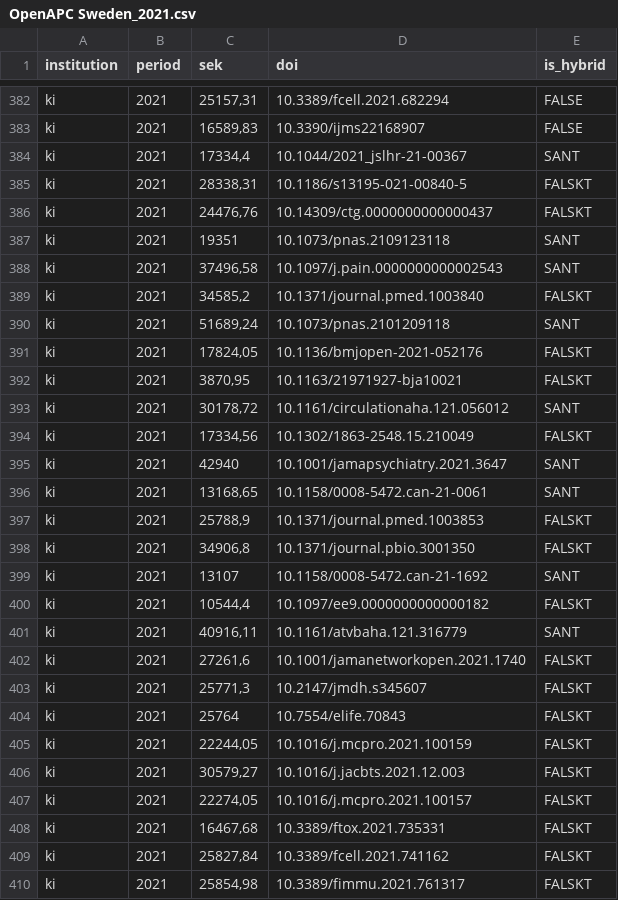
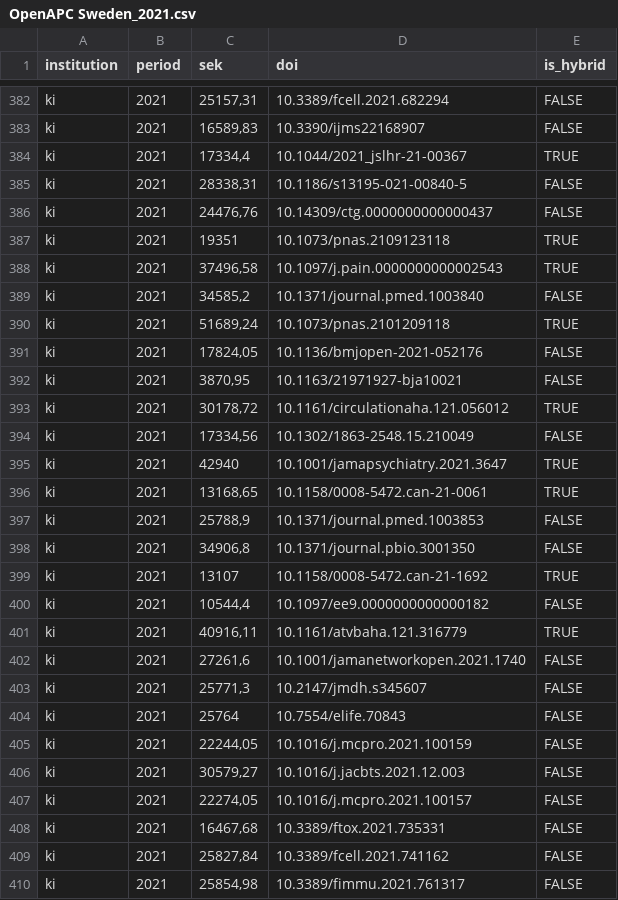
Before and after one commit to KIBiblioteket/OA-data, a CSV file: OpenAPC Sweden_2021.csv, drawn as a sheet; only a part is shown, gaps mark what is left out; the diff covers the shown part only.

Commit message:
Replace S/F with T/F

```diff
--- a/OpenAPC Sweden_2021.csv
+++ b/OpenAPC Sweden_2021.csv
@@ -383,28 +383,28 @@ ki;2021;25157,31;10.3389/fcell.2021.682294;FALSE
 ki;2021;16589,83;10.3390/ijms22168907;FALSE
-ki;2021;17334,4;10.1044/2021_jslhr-21-00367;SANT
-ki;2021;28338,31;10.1186/s13195-021-00840-5;FALSKT
-ki;2021;24476,76;10.14309/ctg.0000000000000437;FALSKT
-ki;2021;19351;10.1073/pnas.2109123118;SANT
-ki;2021;37496,58;10.1097/j.pain.0000000000002543;SANT
-ki;2021;34585,2;10.1371/journal.pmed.1003840;FALSKT
-ki;2021;51689,24;10.1073/pnas.2101209118;SANT
-ki;2021;17824,05;10.1136/bmjopen-2021-052176;FALSKT
-ki;2021;3870,95;10.1163/21971927-bja10021;FALSKT
-ki;2021;30178,72;10.1161/circulationaha.121.056012;SANT
-ki;2021;17334,56;10.1302/1863-2548.15.210049;FALSKT
-ki;2021;42940;10.1001/jamapsychiatry.2021.3647;SANT
-ki;2021;13168,65;10.1158/0008-5472.can-21-0061;SANT
-ki;2021;25788,9;10.1371/journal.pmed.1003853;FALSKT
-ki;2021;34906,8;10.1371/journal.pbio.3001350;FALSKT
-ki;2021;13107;10.1158/0008-5472.can-21-1692;SANT
-ki;2021;10544,4;10.1097/ee9.0000000000000182;FALSKT
-ki;2021;40916,11;10.1161/atvbaha.121.316779;SANT
-ki;2021;27261,6;10.1001/jamanetworkopen.2021.1740;FALSKT
-ki;2021;25771,3;10.2147/jmdh.s345607;FALSKT
-ki;2021;25764;10.7554/elife.70843;FALSKT
-ki;2021;22244,05;10.1016/j.mcpro.2021.100159;FALSKT
-ki;2021;30579,27;10.1016/j.jacbts.2021.12.003;FALSKT
-ki;2021;22274,05;10.1016/j.mcpro.2021.100157;FALSKT
-ki;2021;16467,68;10.3389/ftox.2021.735331;FALSKT
-ki;2021;25827,84;10.3389/fcell.2021.741162;FALSKT
-ki;2021;25854,98;10.3389/fimmu.2021.761317;FALSKT
+ki;2021;17334,4;10.1044/2021_jslhr-21-00367;TRUE
+ki;2021;28338,31;10.1186/s13195-021-00840-5;FALSE
+ki;2021;24476,76;10.14309/ctg.0000000000000437;FALSE
+ki;2021;19351;10.1073/pnas.2109123118;TRUE
+ki;2021;37496,58;10.1097/j.pain.0000000000002543;TRUE
+ki;2021;34585,2;10.1371/journal.pmed.1003840;FALSE
+ki;2021;51689,24;10.1073/pnas.2101209118;TRUE
+ki;2021;17824,05;10.1136/bmjopen-2021-052176;FALSE
+ki;2021;3870,95;10.1163/21971927-bja10021;FALSE
+ki;2021;30178,72;10.1161/circulationaha.121.056012;TRUE
+ki;2021;17334,56;10.1302/1863-2548.15.210049;FALSE
+ki;2021;42940;10.1001/jamapsychiatry.2021.3647;TRUE
+ki;2021;13168,65;10.1158/0008-5472.can-21-0061;TRUE
+ki;2021;25788,9;10.1371/journal.pmed.1003853;FALSE
+ki;2021;34906,8;10.1371/journal.pbio.3001350;FALSE
+ki;2021;13107;10.1158/0008-5472.can-21-1692;TRUE
+ki;2021;10544,4;10.1097/ee9.0000000000000182;FALSE
+ki;2021;40916,11;10.1161/atvbaha.121.316779;TRUE
+ki;2021;27261,6;10.1001/jamanetworkopen.2021.1740;FALSE
+ki;2021;25771,3;10.2147/jmdh.s345607;FALSE
+ki;2021;25764;10.7554/elife.70843;FALSE
+ki;2021;22244,05;10.1016/j.mcpro.2021.100159;FALSE
+ki;2021;30579,27;10.1016/j.jacbts.2021.12.003;FALSE
+ki;2021;22274,05;10.1016/j.mcpro.2021.100157;FALSE
+ki;2021;16467,68;10.3389/ftox.2021.735331;FALSE
+ki;2021;25827,84;10.3389/fcell.2021.741162;FALSE
+ki;2021;25854,98;10.3389/fimmu.2021.761317;FALSE
```
Also changed, not shown: 87 edited cells elsewhere in this file.
